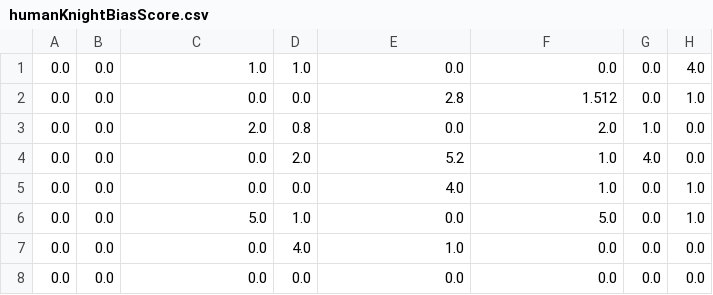
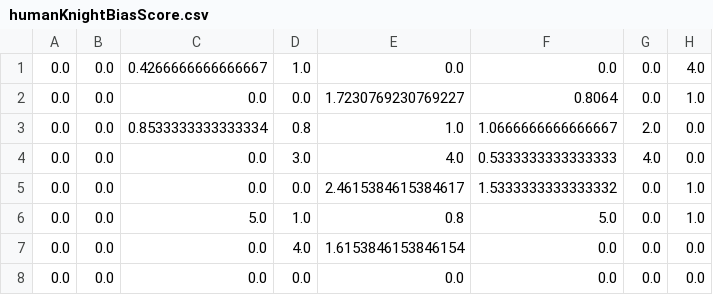
Before and after one commit to ieuanmatthew/IeuanPortfolio, a CSV file: chessEngine/humanBiasScores/white/humanKnightBiasScore.csv, drawn as a sheet.

```diff
--- a/chessEngine/humanBiasScores/white/humanKnightBiasScore.csv
+++ b/chessEngine/humanBiasScores/white/humanKnightBiasScore.csv
@@ -1,8 +1,8 @@
-0.0,0.0,1.0,1.0,0.0,0.0,0.0,4.0
-0.0,0.0,0.0,0.0,2.8,1.512,0.0,1.0
-0.0,0.0,2.0,0.8,0.0,2.0,1.0,0.0
-0.0,0.0,0.0,2.0,5.2,1.0,4.0,0.0
-0.0,0.0,0.0,0.0,4.0,1.0,0.0,1.0
-0.0,0.0,5.0,1.0,0.0,5.0,0.0,1.0
-0.0,0.0,0.0,4.0,1.0,0.0,0.0,0.0
+0.0,0.0,0.4266666666666667,1.0,0.0,0.0,0.0,4.0
+0.0,0.0,0.0,0.0,1.7230769230769227,0.8064,0.0,1.0
+0.0,0.0,0.8533333333333334,0.8,1.0,1.0666666666666667,2.0,0.0
+0.0,0.0,0.0,3.0,4.0,0.5333333333333333,4.0,0.0
+0.0,0.0,0.0,0.0,2.4615384615384617,1.5333333333333332,0.0,1.0
+0.0,0.0,5.0,1.0,0.8,5.0,0.0,1.0
+0.0,0.0,0.0,4.0,1.6153846153846154,0.0,0.0,0.0
 0.0,0.0,0.0,0.0,0.0,0.0,0.0,0.0
```
Also changed, not shown: chessEngine/humanBiasScores/white/humanBishopBiasScore.csv, chessEngine/humanBiasScores/white/humanPawnBiasScore.csv, 4 other files.
